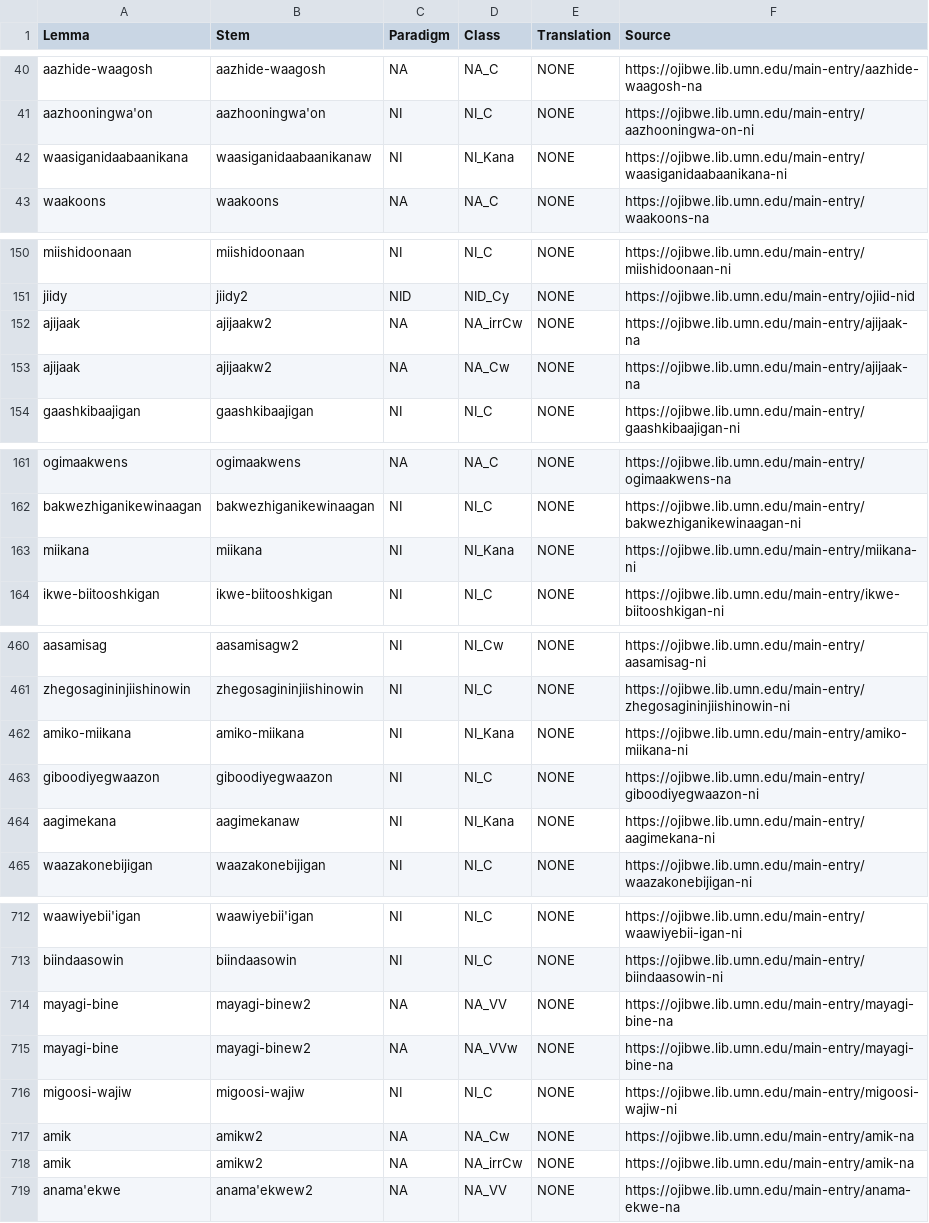
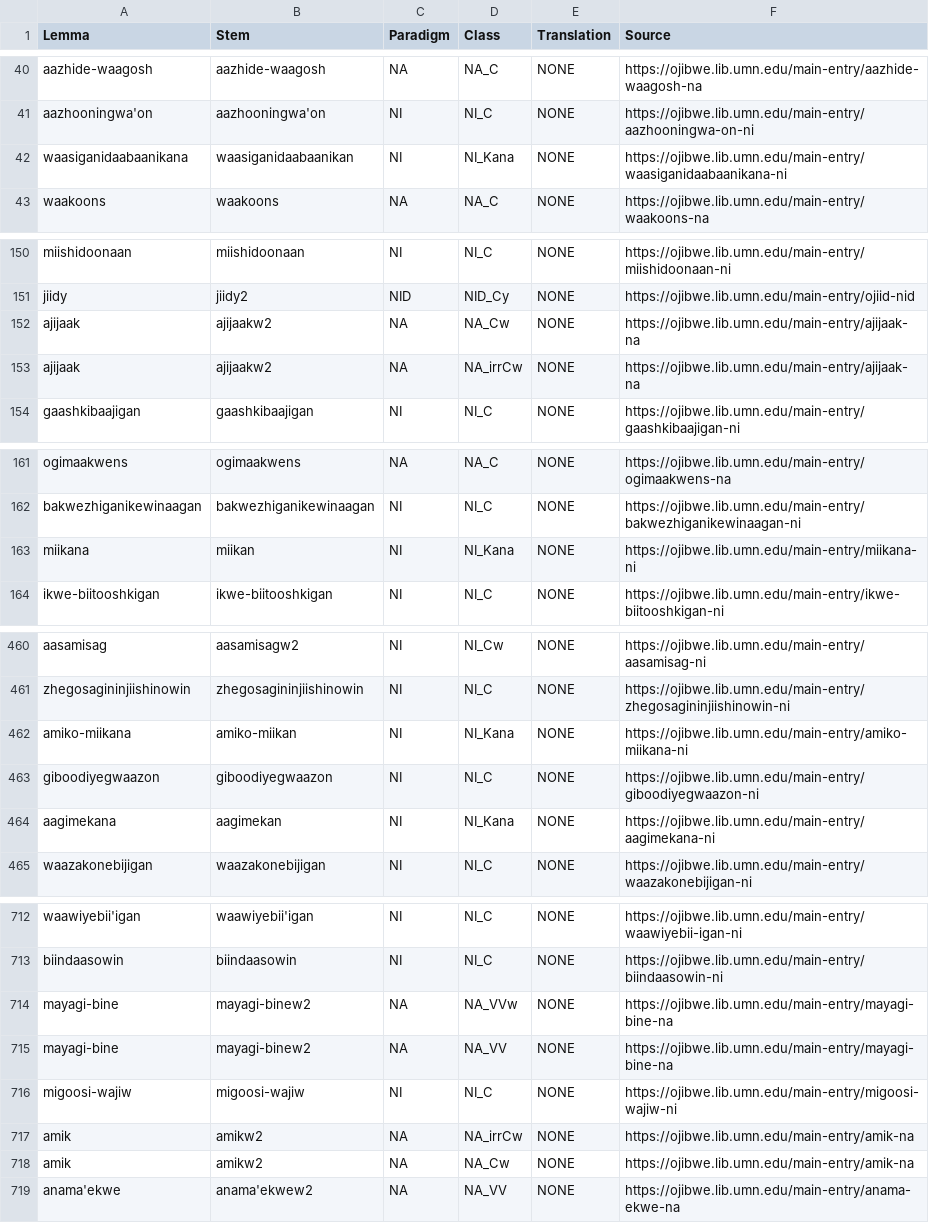
Before and after one commit to ELF-Lab/OjibweLexicon, a CSV file: OPD/NOUNS.csv, drawn as a sheet; only a part is shown, gaps mark what is left out; the diff covers the shown part only.

Commit message:
Update NI_Kana stems

```diff
--- a/OPD/NOUNS.csv
+++ b/OPD/NOUNS.csv
@@ -41,3 +41,3 @@ aazhide-waagosh,aazhide-waagosh,NA,NA_C,NONE,https://ojibwe.lib.umn.edu/main-ent
 aazhooningwa'on,aazhooningwa'on,NI,NI_C,NONE,https://ojibwe.lib.umn.edu/main-entry/aazhooningwa-on-ni
-waasiganidaabaanikana,waasiganidaabaanikanaw,NI,NI_Kana,NONE,https://ojibwe.lib.umn.edu/main-entry/waasiganidaabaanikana-ni
+waasiganidaabaanikana,waasiganidaabaanikan,NI,NI_Kana,NONE,https://ojibwe.lib.umn.edu/main-entry/waasiganidaabaanikana-ni
 waakoons,waakoons,NA,NA_C,NONE,https://ojibwe.lib.umn.edu/main-entry/waakoons-na
@@ -151,4 +151,4 @@ miishidoonaan,miishidoonaan,NI,NI_C,NONE,https://ojibwe.lib.umn.edu/main-entry/m
 jiidy,jiidy2,NID,NID_Cy,NONE,https://ojibwe.lib.umn.edu/main-entry/ojiid-nid
-ajijaak,ajijaakw2,NA,NA_irrCw,NONE,https://ojibwe.lib.umn.edu/main-entry/ajijaak-na
 ajijaak,ajijaakw2,NA,NA_Cw,NONE,https://ojibwe.lib.umn.edu/main-entry/ajijaak-na
+ajijaak,ajijaakw2,NA,NA_irrCw,NONE,https://ojibwe.lib.umn.edu/main-entry/ajijaak-na
 gaashkibaajigan,gaashkibaajigan,NI,NI_C,NONE,https://ojibwe.lib.umn.edu/main-entry/gaashkibaajigan-ni
@@ -162,3 +162,3 @@ ogimaakwens,ogimaakwens,NA,NA_C,NONE,https://ojibwe.lib.umn.edu/main-entry/ogima
 bakwezhiganikewinaagan,bakwezhiganikewinaagan,NI,NI_C,NONE,https://ojibwe.lib.umn.edu/main-entry/bakwezhiganikewinaagan-ni
-miikana,miikana,NI,NI_Kana,NONE,https://ojibwe.lib.umn.edu/main-entry/miikana-ni
+miikana,miikan,NI,NI_Kana,NONE,https://ojibwe.lib.umn.edu/main-entry/miikana-ni
 ikwe-biitooshkigan,ikwe-biitooshkigan,NI,NI_C,NONE,https://ojibwe.lib.umn.edu/main-entry/ikwe-biitooshkigan-ni
@@ -461,5 +461,5 @@ aasamisag,aasamisagw2,NI,NI_Cw,NONE,https://ojibwe.lib.umn.edu/main-entry/aasami
 zhegosagininjiishinowin,zhegosagininjiishinowin,NI,NI_C,NONE,https://ojibwe.lib.umn.edu/main-entry/zhegosagininjiishinowin-ni
-amiko-miikana,amiko-miikana,NI,NI_Kana,NONE,https://ojibwe.lib.umn.edu/main-entry/amiko-miikana-ni
+amiko-miikana,amiko-miikan,NI,NI_Kana,NONE,https://ojibwe.lib.umn.edu/main-entry/amiko-miikana-ni
 giboodiyegwaazon,giboodiyegwaazon,NI,NI_C,NONE,https://ojibwe.lib.umn.edu/main-entry/giboodiyegwaazon-ni
-aagimekana,aagimekanaw,NI,NI_Kana,NONE,https://ojibwe.lib.umn.edu/main-entry/aagimekana-ni
+aagimekana,aagimekan,NI,NI_Kana,NONE,https://ojibwe.lib.umn.edu/main-entry/aagimekana-ni
 waazakonebijigan,waazakonebijigan,NI,NI_C,NONE,https://ojibwe.lib.umn.edu/main-entry/waazakonebijigan-ni
@@ -713,7 +713,7 @@ waawiyebii'igan,waawiyebii'igan,NI,NI_C,NONE,https://ojibwe.lib.umn.edu/main-ent
 biindaasowin,biindaasowin,NI,NI_C,NONE,https://ojibwe.lib.umn.edu/main-entry/biindaasowin-ni
-mayagi-bine,mayagi-binew2,NA,NA_VV,NONE,https://ojibwe.lib.umn.edu/main-entry/mayagi-bine-na
 mayagi-bine,mayagi-binew2,NA,NA_VVw,NONE,https://ojibwe.lib.umn.edu/main-entry/mayagi-bine-na
+mayagi-bine,mayagi-binew2,NA,NA_VV,NONE,https://ojibwe.lib.umn.edu/main-entry/mayagi-bine-na
 migoosi-wajiw,migoosi-wajiw,NI,NI_C,NONE,https://ojibwe.lib.umn.edu/main-entry/migoosi-wajiw-ni
-amik,amikw2,NA,NA_Cw,NONE,https://ojibwe.lib.umn.edu/main-entry/amik-na
 amik,amikw2,NA,NA_irrCw,NONE,https://ojibwe.lib.umn.edu/main-entry/amik-na
+amik,amikw2,NA,NA_Cw,NONE,https://ojibwe.lib.umn.edu/main-entry/amik-na
 anama'ekwe,anama'ekwew2,NA,NA_VV,NONE,https://ojibwe.lib.umn.edu/main-entry/anama-ekwe-na
```
Also changed, not shown: 5 moved rows and 20 edited cells elsewhere in this file.
